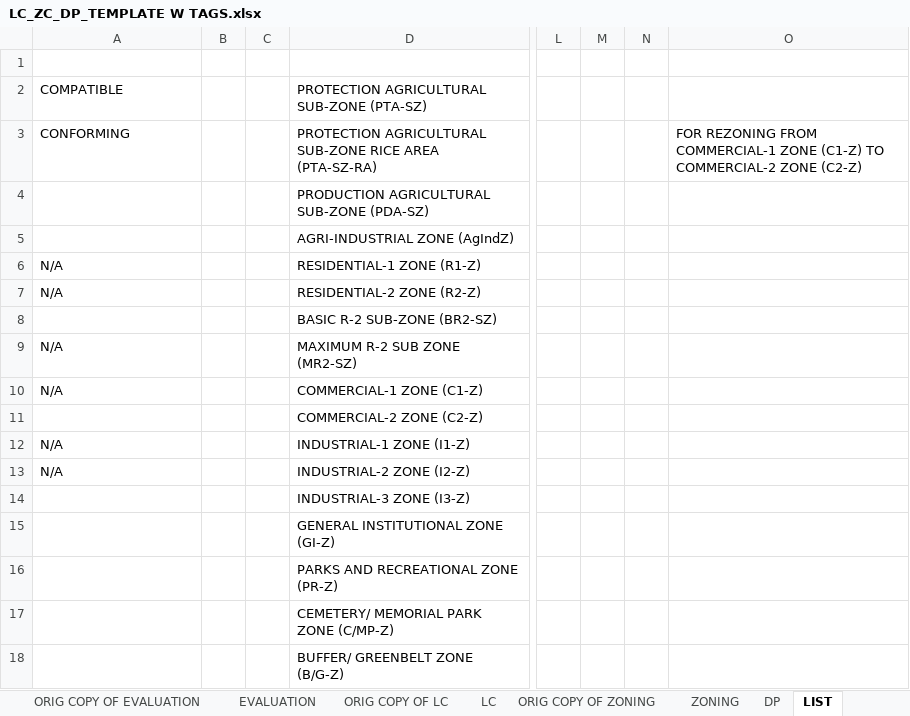
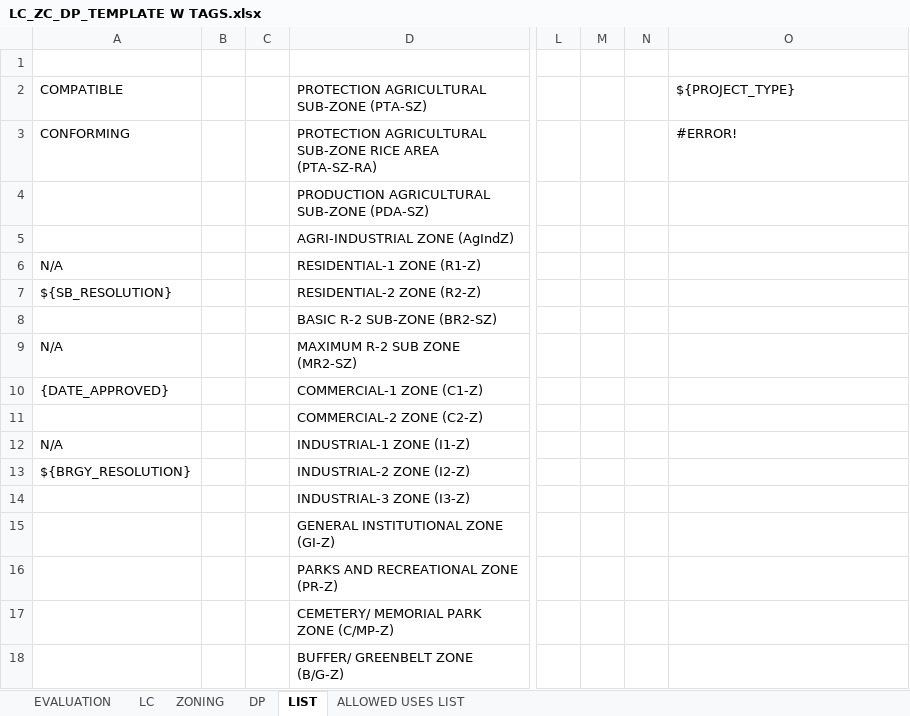
Before and after one commit to HanamiGarduque/iMAPS, an Excel workbook: storage/app/templates/permits/LC_ZC_DP_TEMPLATE W TAGS.xlsx, sheet LIST, drawn as a sheet; only a part is shown, gaps mark what is left out; values as stored, in another font and other column widths than the file's, no borders; charts and pictures not drawn; the diff names each change by its address in the sheet, - before the commit and + after, or states it on an @@ line.

```diff
--- a/storage/app/templates/permits/LC_ZC_DP_TEMPLATE W TAGS.xlsx (sheet LIST)
+++ b/storage/app/templates/permits/LC_ZC_DP_TEMPLATE W TAGS.xlsx (sheet LIST)
-sheet tab: ORIG COPY OF EVALUATION
-sheet tab: ORIG COPY OF LC
-sheet tab: ORIG COPY OF ZONING
-O2: (empty)
+O2: ${PROJECT_TYPE}
-O3: FOR REZONING FROM COMMERCIAL-1 ZONE (C1-Z) TO COMMERCIAL-2 ZONE (C2-Z)
+O3: #ERROR!
-A7: N/A
+A7: ${SB_RESOLUTION}
-A10: N/A
+A10: {DATE_APPROVED}
-A13: N/A
+A13: ${BRGY_RESOLUTION}
```
Also changed, not shown: sheet ZONING, sheet LC, sheet DP, formulas that keep their value, charts or pictures, 3 other files.
